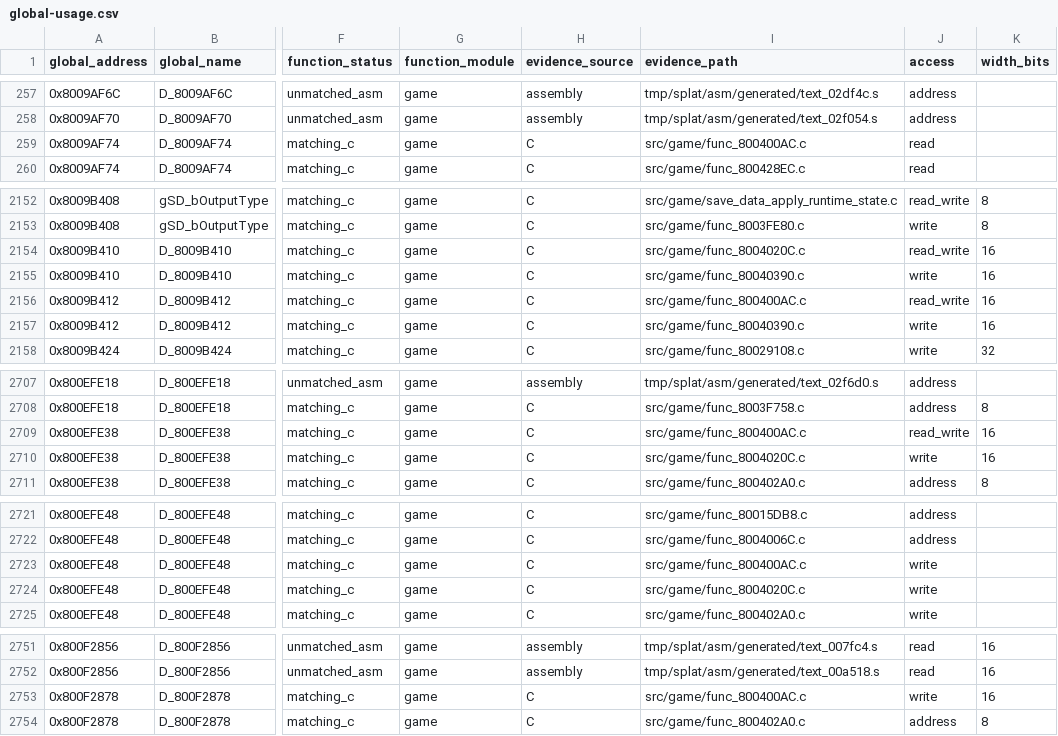
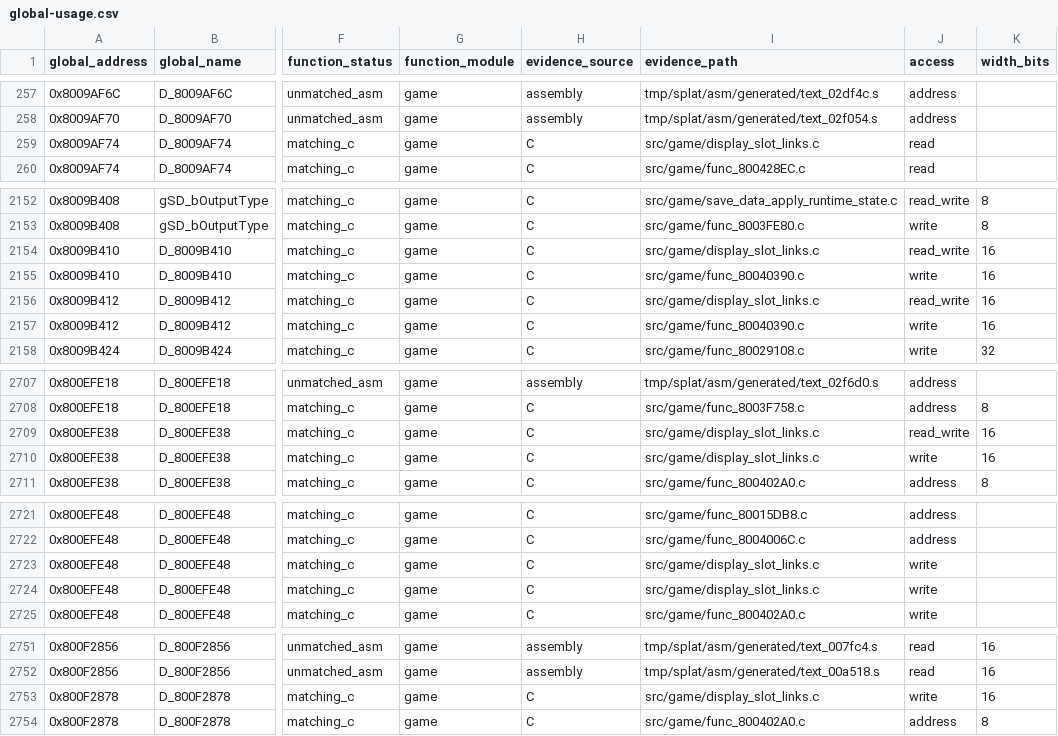
Before and after one commit to MaChInEgUn3/memories-decomp, a CSV file: notes/global-usage.csv, drawn as a sheet; only a part is shown, gaps mark what is left out; the diff covers the shown part only; the diff names each change by its address in the sheet, - before the commit and + after, or states it on an @@ line.

Commit message:
Coalesce display slot links (#94)
Groups func_800400AC and func_8004020C into src/game/display_slot_links.c.

The pair is contiguous (0x160 + 0x94 = 0x1F4, exactly the span to 0x800402A0),
shares the gcc_2_8_1_g8_split profile, and is defined in address order.

Merging the translation units unifies two views of the same memory that were
recorded separately: D_800EFE38 and the slot link index at 0x1E are now both
signed, which is forced rather than chosen since the negative-sentinel test and
the updater's lh access both require it. The unlink function's parameter is now
typed DisplaySlot, the same type as the pool elements, making the allocate and
free sides of flags_08 visible in one file.

Byte-identical reorganisation; CI reproduced SHA-256
84a54ed74f3d0edd6d81380839f7e4ef5bfb21ecea18be9a062bd6bfa5a45c88 with matching
C unchanged at 0x18514 bytes.

Progress on #39.

```diff
--- a/notes/global-usage.csv
+++ b/notes/global-usage.csv
-I259 (evidence_path): src/game/func_800400AC.c
+I259 (evidence_path): src/game/display_slot_links.c
-I2154 (evidence_path): src/game/func_8004020C.c
+I2154 (evidence_path): src/game/display_slot_links.c
-I2156 (evidence_path): src/game/func_800400AC.c
+I2156 (evidence_path): src/game/display_slot_links.c
-I2709 (evidence_path): src/game/func_800400AC.c
+I2709 (evidence_path): src/game/display_slot_links.c
-I2710 (evidence_path): src/game/func_8004020C.c
+I2710 (evidence_path): src/game/display_slot_links.c
-I2723 (evidence_path): src/game/func_800400AC.c
+I2723 (evidence_path): src/game/display_slot_links.c
-I2724 (evidence_path): src/game/func_8004020C.c
+I2724 (evidence_path): src/game/display_slot_links.c
-I2753 (evidence_path): src/game/func_800400AC.c
+I2753 (evidence_path): src/game/display_slot_links.c
```
Also changed, not shown: 1 edited cell elsewhere in this file, 3 other files.
